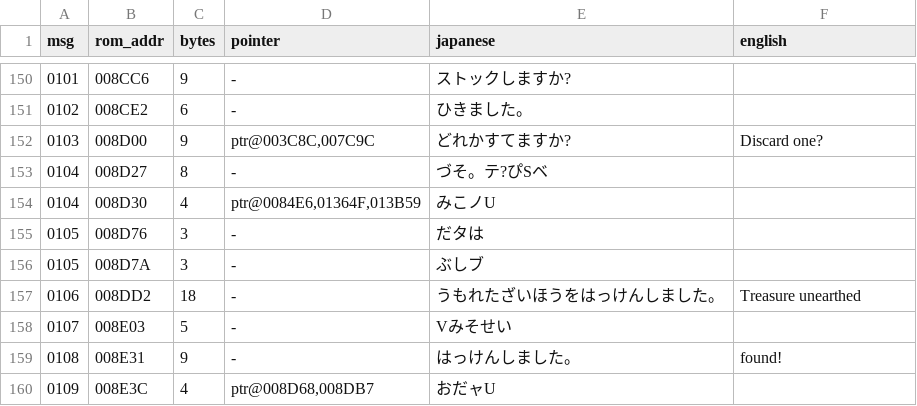
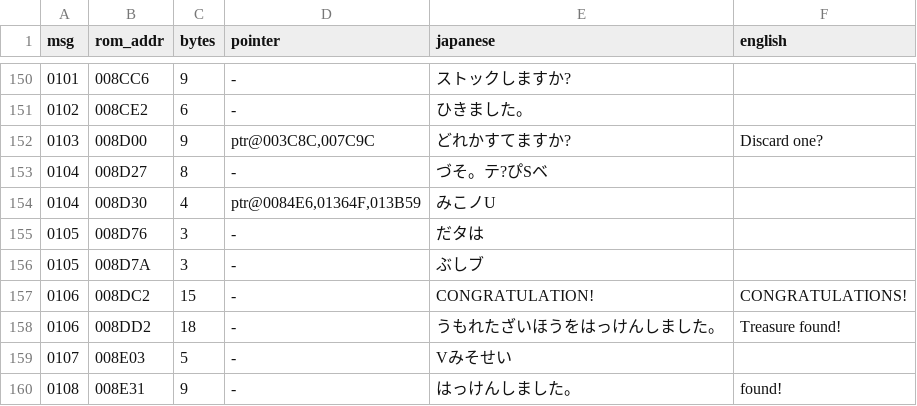
Before and after one commit to lucdubois/zenobia-en, a TSV file: out/system_sheet.tsv, drawn as a sheet; only a part is shown, gaps mark what is left out; the shorter side is filled out with more unchanged rows.

```diff
--- a/out/system_sheet.tsv
+++ b/out/system_sheet.tsv
@@ -156,3 +156,4 @@ msg	rom_addr	bytes	pointer	japanese	english
 0105	008D7A	3	-	ぶしブ	
-0106	008DD2	18	-	うもれたざいほうをはっけんしました。	Treasure unearthed
+0106	008DC2	15	-	CONGRATULATION!	CONGRATULATIONS!
+0106	008DD2	18	-	うもれたざいほうをはっけんしました。	Treasure found!
 0107	008E03	5	-	Vみそせい	
```
Also changed, not shown: out/native_sheet.tsv, out/script_sheet.tsv, 8 other files.
